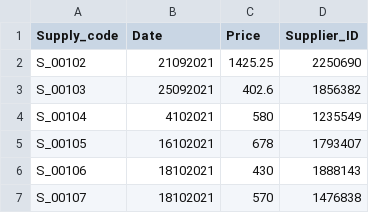
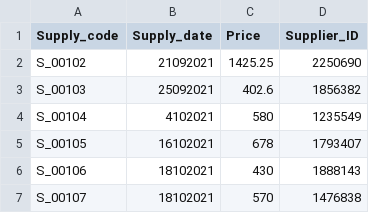
Before and after one commit to marinaGk/dataBasesProject, a CSV file: data/SUPPLY.csv, drawn as a sheet; only a part is shown.

```diff
--- a/data/SUPPLY.csv
+++ b/data/SUPPLY.csv
@@ -1,2 +1,2 @@
-Supply_code;Date;Price;Supplier_ID
+Supply_code;Supply_date;Price;Supplier_ID
 S_00102;21092021;1425.25;2250690
```
Also changed, not shown: data/ANIMAL_CARE_EMPLOYEE.csv, data/ENTRANCE_DOCUMENT.csv, 4 other files.
